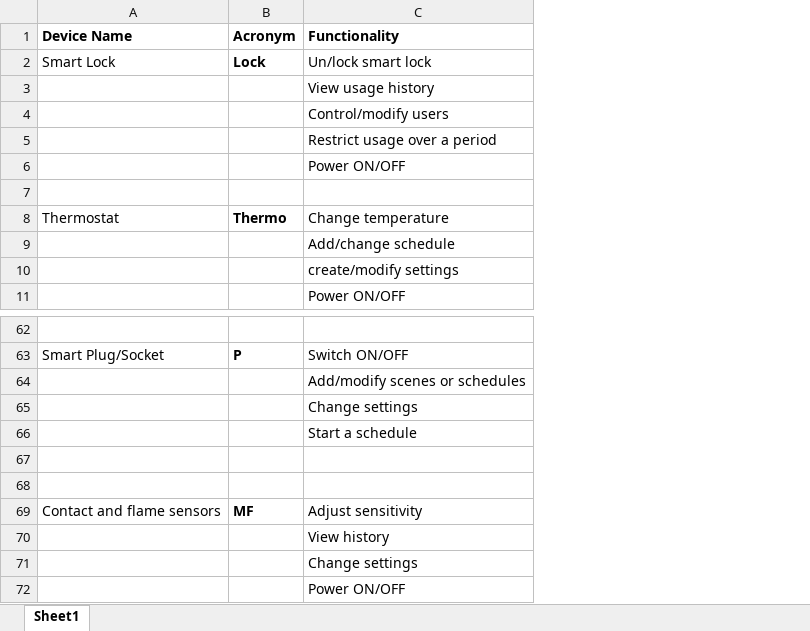
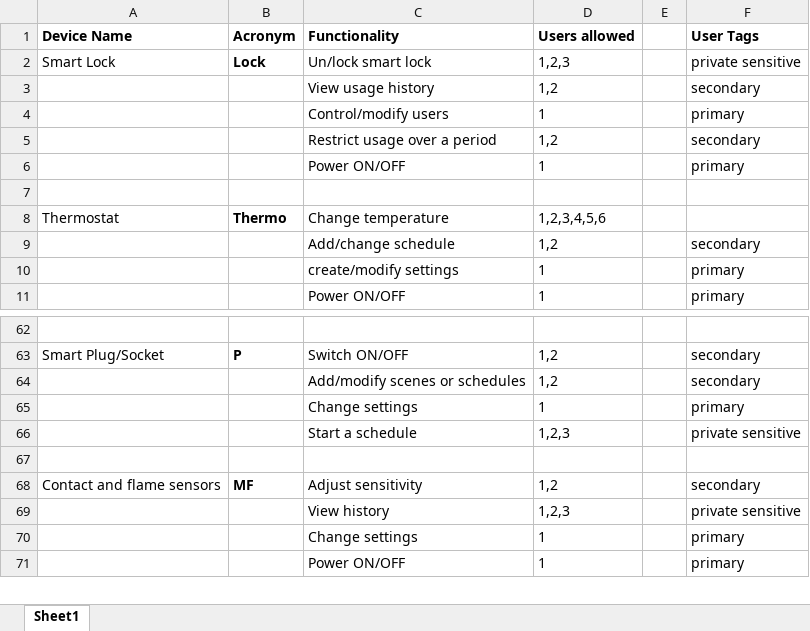
Before and after one commit to shrave/SmartHomePrivilege-Manager, an Excel workbook: Device List.xlsx, sheet Sheet1, drawn as a sheet; only a part is shown, gaps mark what is left out; values as stored, in another font and other column widths than the file's, no borders; removed rows and columns are numbered as before the commit, all else as after; the diff names each change by its address in the sheet, - before the commit and + after, or states it on an @@ line.

Commit message:
added device instances

```diff
--- a/Device List.xlsx (sheet Sheet1)
+++ b/Device List.xlsx (sheet Sheet1)
+column D (Users allowed), rows 2-11: 1,2,3 | 1,2 | 1 | 1,2 | 1 |  | 1,2,3,4,5,6 | 1,2 | 1 | 1; rows 63-71: 1,2 | 1,2 | 1 | 1,2,3 |  | 1,2 | 1,2,3 | 1 | 1
+column E, empty
+column F (User Tags), rows 2-11: private sensitive | secondary | primary | secondary | primary |  |  | secondary | primary | primary; rows 63-71: secondary | secondary | primary | private sensitive |  | secondary | private sensitive | primary | primary
-row 68: (empty)
```
Also changed, not shown: 3 other files.
